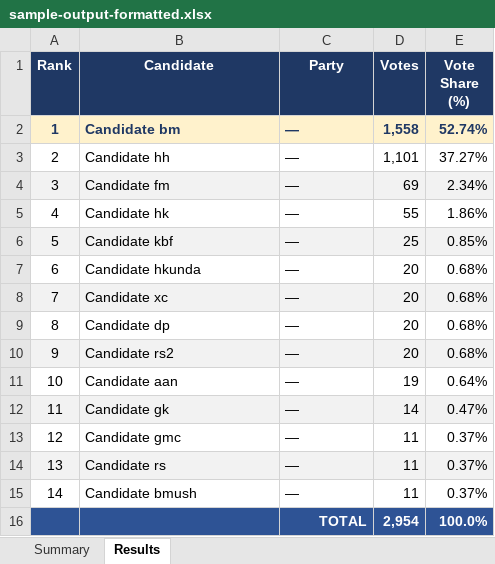
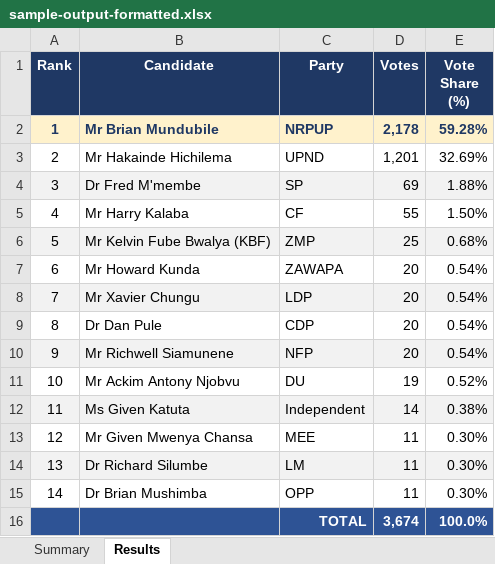
Before and after one commit to vincentkafula/Build-one-Zambia, an Excel workbook: tools/election-results-export/sample-output-formatted.xlsx, sheet Results, drawn as a sheet; values as stored, in another font and other column widths than the file's, no borders; charts and pictures and conditional formats not drawn; the diff names each change by its address in the sheet, - before the commit and + after, or states it on an @@ line.

```diff
--- a/tools/election-results-export/sample-output-formatted.xlsx (sheet Results)
+++ b/tools/election-results-export/sample-output-formatted.xlsx (sheet Results)
-B2 (Candidate): Candidate bm
+B2 (Candidate): Mr Brian Mundubile
-C2 (Party): —
+C2 (Party): NRPUP
-D2 (Votes): 1,558
+D2 (Votes): 2,178
-E2 (Vote Share (%)): 52.74%
+E2 (Vote Share (%)): 59.28%
-B3 (Candidate): Candidate hh
+B3 (Candidate): Mr Hakainde Hichilema
-C3 (Party): —
+C3 (Party): UPND
-D3 (Votes): 1,101
+D3 (Votes): 1,201
-E3 (Vote Share (%)): 37.27%
+E3 (Vote Share (%)): 32.69%
-B4 (Candidate): Candidate fm
+B4 (Candidate): Dr Fred M'membe
-C4 (Party): —
+C4 (Party): SP
-E4 (Vote Share (%)): 2.34%
+E4 (Vote Share (%)): 1.88%
-B5 (Candidate): Candidate hk
+B5 (Candidate): Mr Harry Kalaba
-C5 (Party): —
+C5 (Party): CF
-E5 (Vote Share (%)): 1.86%
+E5 (Vote Share (%)): 1.50%
-B6 (Candidate): Candidate kbf
+B6 (Candidate): Mr Kelvin Fube Bwalya (KBF)
-C6 (Party): —
+C6 (Party): ZMP
-E6 (Vote Share (%)): 0.85%
+E6 (Vote Share (%)): 0.68%
-B7 (Candidate): Candidate hkunda
+B7 (Candidate): Mr Howard Kunda
-C7 (Party): —
+C7 (Party): ZAWAPA
-E7:E10 (Vote Share (%)): 0.68%
+E7:E10 (Vote Share (%)): 0.54%
-B8 (Candidate): Candidate xc
+B8 (Candidate): Mr Xavier Chungu
-C8 (Party): —
+C8 (Party): LDP
-B9 (Candidate): Candidate dp
+B9 (Candidate): Dr Dan Pule
-C9 (Party): —
+C9 (Party): CDP
-B10 (Candidate): Candidate rs2
+B10 (Candidate): Mr Richwell Siamunene
-C10 (Party): —
+C10 (Party): NFP
-B11 (Candidate): Candidate aan
+B11 (Candidate): Mr Ackim Antony Njobvu
-C11 (Party): —
+C11 (Party): DU
-E11 (Vote Share (%)): 0.64%
+E11 (Vote Share (%)): 0.52%
-B12 (Candidate): Candidate gk
+B12 (Candidate): Ms Given Katuta
-C12 (Party): —
+C12 (Party): Independent
-E12 (Vote Share (%)): 0.47%
+E12 (Vote Share (%)): 0.38%
-B13 (Candidate): Candidate gmc
+B13 (Candidate): Mr Given Mwenya Chansa
-C13 (Party): —
+C13 (Party): MEE
-E13:E15 (Vote Share (%)): 0.37%
+E13:E15 (Vote Share (%)): 0.30%
-B14 (Candidate): Candidate rs
+B14 (Candidate): Dr Richard Silumbe
-C14 (Party): —
+C14 (Party): LM
-B15 (Candidate): Candidate bmush
+B15 (Candidate): Dr Brian Mushimba
-C15 (Party): —
+C15 (Party): OPP
-D16 (Votes): 2,954
+D16 (Votes): 3,674
```
Also changed, not shown: sheet Summary, tools/election-results-export/sample-raw-export.xlsx, 3 other files.
